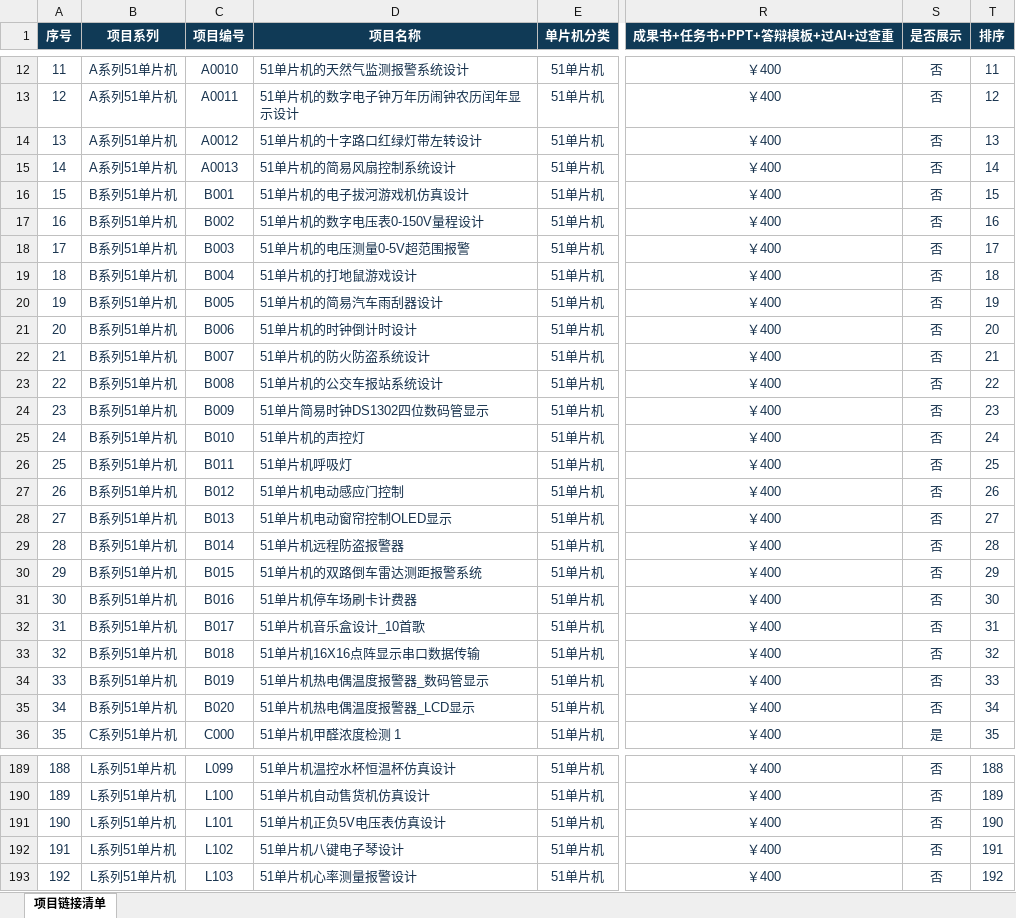
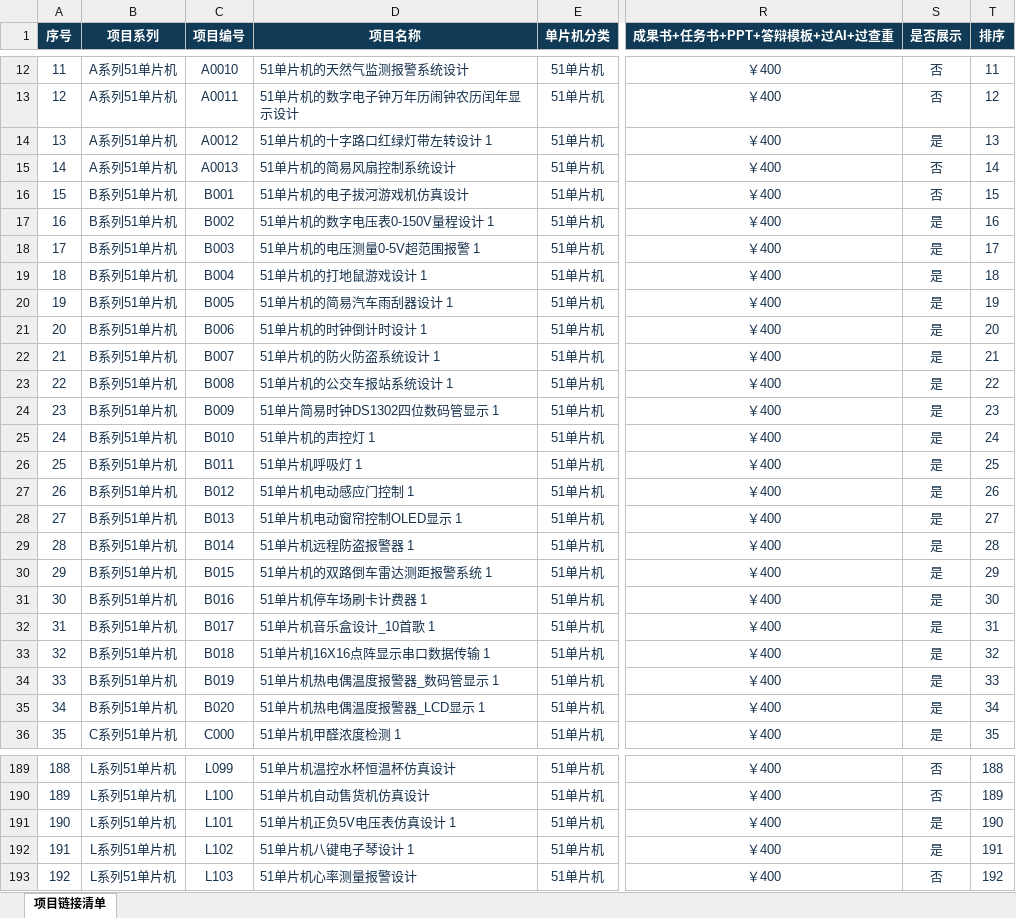
Before and after one commit to design-exhibit/design-exhibit.github.io, an Excel workbook: data/项目链接清单.xlsx, sheet 项目链接清单, drawn as a sheet; only a part is shown, gaps mark what is left out; values as stored, in another font and other column widths than the file's, no borders; conditional formats and table styles not drawn; the diff covers the shown part only; the diff names each change by its address in the sheet, - before the commit and + after, or states it on an @@ line.

Commit message:
更新项目数据表 2026-07-22 23:10

```diff
--- a/data/项目链接清单.xlsx (sheet 项目链接清单)
+++ b/data/项目链接清单.xlsx (sheet 项目链接清单)
-D14 (项目名称): 51单片机的十字路口红绿灯带左转设计
+D14 (项目名称): 51单片机的十字路口红绿灯带左转设计 1
-S14 (是否展示): 否
+S14 (是否展示): 是
-D17 (项目名称): 51单片机的数字电压表0-150V量程设计
+D17 (项目名称): 51单片机的数字电压表0-150V量程设计 1
-S17:S35 (是否展示): 否
+S17:S35 (是否展示): 是
-D18 (项目名称): 51单片机的电压测量0-5V超范围报警
+D18 (项目名称): 51单片机的电压测量0-5V超范围报警 1
-D19 (项目名称): 51单片机的打地鼠游戏设计
+D19 (项目名称): 51单片机的打地鼠游戏设计 1
-D20 (项目名称): 51单片机的简易汽车雨刮器设计
+D20 (项目名称): 51单片机的简易汽车雨刮器设计 1
-D21 (项目名称): 51单片机的时钟倒计时设计
+D21 (项目名称): 51单片机的时钟倒计时设计 1
-D22 (项目名称): 51单片机的防火防盗系统设计
+D22 (项目名称): 51单片机的防火防盗系统设计 1
-D23 (项目名称): 51单片机的公交车报站系统设计
+D23 (项目名称): 51单片机的公交车报站系统设计 1
-D24 (项目名称): 51单片简易时钟DS1302四位数码管显示
+D24 (项目名称): 51单片简易时钟DS1302四位数码管显示 1
-D25 (项目名称): 51单片机的声控灯
+D25 (项目名称): 51单片机的声控灯 1
-D26 (项目名称): 51单片机呼吸灯
+D26 (项目名称): 51单片机呼吸灯 1
-D27 (项目名称): 51单片机电动感应门控制
+D27 (项目名称): 51单片机电动感应门控制 1
-D28 (项目名称): 51单片机电动窗帘控制OLED显示
+D28 (项目名称): 51单片机电动窗帘控制OLED显示 1
-D29 (项目名称): 51单片机远程防盗报警器
+D29 (项目名称): 51单片机远程防盗报警器 1
-D30 (项目名称): 51单片机的双路倒车雷达测距报警系统
+D30 (项目名称): 51单片机的双路倒车雷达测距报警系统 1
-D31 (项目名称): 51单片机停车场刷卡计费器
+D31 (项目名称): 51单片机停车场刷卡计费器 1
-D32 (项目名称): 51单片机音乐盒设计_10首歌
+D32 (项目名称): 51单片机音乐盒设计_10首歌 1
-D33 (项目名称): 51单片机16X16点阵显示串口数据传输
+D33 (项目名称): 51单片机16X16点阵显示串口数据传输 1
-D34 (项目名称): 51单片机热电偶温度报警器_数码管显示
+D34 (项目名称): 51单片机热电偶温度报警器_数码管显示 1
-D35 (项目名称): 51单片机热电偶温度报警器_LCD显示
+D35 (项目名称): 51单片机热电偶温度报警器_LCD显示 1
-D191 (项目名称): 51单片机正负5V电压表仿真设计
+D191 (项目名称): 51单片机正负5V电压表仿真设计 1
-S191:S192 (是否展示): 否
+S191:S192 (是否展示): 是
-D192 (项目名称): 51单片机八键电子琴设计
+D192 (项目名称): 51单片机八键电子琴设计 1
```
Also changed, not shown: 46 edited cells elsewhere in this sheet.
